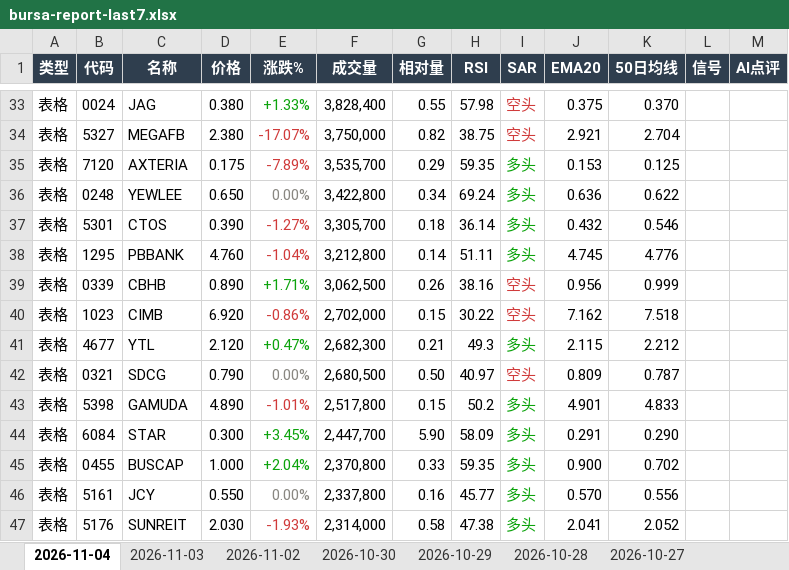
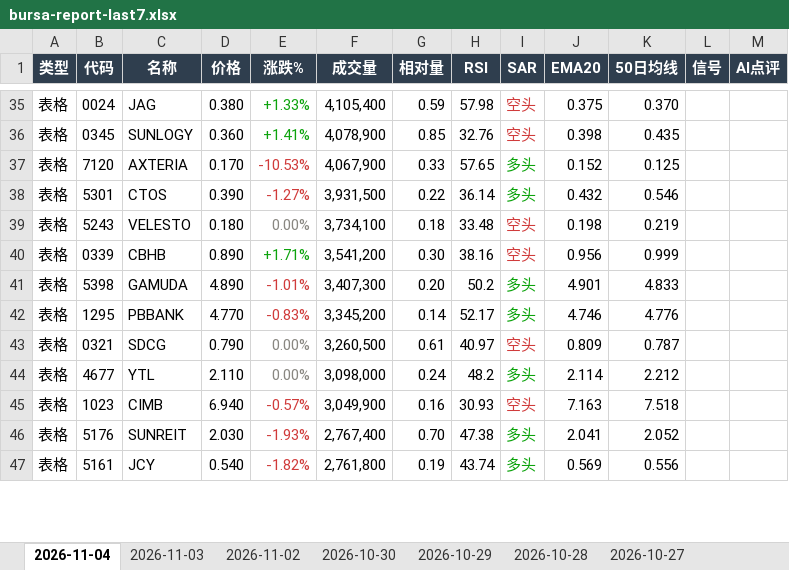
Before and after one commit to CJA231/Bursa-bot, an Excel workbook: docs/downloads/bursa-report-last7.xlsx, sheet 2026-11-04, drawn as a sheet; only a part is shown, gaps mark what is left out; values as stored, in another font and other column widths than the file's, no borders; removed rows and columns are numbered as before the commit, all else as after; the diff covers the shown part only; the diff names each change by its address in the sheet, - before the commit and + after, or states it on an @@ line.

```diff
--- a/docs/downloads/bursa-report-last7.xlsx (sheet 2026-11-04)
+++ b/docs/downloads/bursa-report-last7.xlsx (sheet 2026-11-04)
-F35 (成交量): 3,828,400
+F35 (成交量): 4,105,400
-G35 (相对量): 0.55
+G35 (相对量): 0.59
-row 34: 表格 | 5327 | MEGAFB | 2.380 | -17.07% | 3,750,000 | 0.82 | 38.75 | 空头 | 2.921 | 2.704
+row 36: 表格 | 0345 | SUNLOGY | 0.360 | +1.41% | 4,078,900 | 0.85 | 32.76 | 空头 | 0.398 | 0.435
-D37 (价格): 0.175
+D37 (价格): 0.170
-E37 (涨跌%): -7.89%
+E37 (涨跌%): -10.53%
-F37 (成交量): 3,535,700
+F37 (成交量): 4,067,900
-G37 (相对量): 0.29
+G37 (相对量): 0.33
-H37 (RSI): 59.35
+H37 (RSI): 57.65
-J37 (EMA20): 0.153
+J37 (EMA20): 0.152
-row 36: 表格 | 0248 | YEWLEE | 0.650 | 0.00% | 3,422,800 | 0.34 | 69.24 | 多头 | 0.636 | 0.622
-F38 (成交量): 3,305,700
+F38 (成交量): 3,931,500
-G38 (相对量): 0.18
+G38 (相对量): 0.22
-row 38: 表格 | 1295 | PBBANK | 4.760 | -1.04% | 3,212,800 | 0.14 | 51.11 | 多头 | 4.745 | 4.776
+row 39: 表格 | 5243 | VELESTO | 0.180 | 0.00% | 3,734,100 | 0.18 | 33.48 | 空头 | 0.198 | 0.219
-F40 (成交量): 3,062,500
+F40 (成交量): 3,541,200
-G40 (相对量): 0.26
+G40 (相对量): 0.30
-row 40: 表格 | 1023 | CIMB | 6.920 | -0.86% | 2,702,000 | 0.15 | 30.22 | 空头 | 7.162 | 7.518
-row 41: 表格 | 4677 | YTL | 2.120 | +0.47% | 2,682,300 | 0.21 | 49.3 | 多头 | 2.115 | 2.212
-row 42: 表格 | 0321 | SDCG | 0.790 | 0.00% | 2,680,500 | 0.50 | 40.97 | 空头 | 0.809 | 0.787
-F41 (成交量): 2,517,800
+F41 (成交量): 3,407,300
-G41 (相对量): 0.15
+G41 (相对量): 0.20
-row 44: 表格 | 6084 | STAR | 0.300 | +3.45% | 2,447,700 | 5.90 | 58.09 | 多头 | 0.291 | 0.290
-row 45: 表格 | 0455 | BUSCAP | 1.000 | +2.04% | 2,370,800 | 0.33 | 59.35 | 多头 | 0.900 | 0.702
-row 46: 表格 | 5161 | JCY | 0.550 | 0.00% | 2,337,800 | 0.16 | 45.77 | 多头 | 0.570 | 0.556
+row 42: 表格 | 1295 | PBBANK | 4.770 | -0.83% | 3,345,200 | 0.14 | 52.17 | 多头 | 4.746 | 4.776
+row 43: 表格 | 0321 | SDCG | 0.790 | 0.00% | 3,260,500 | 0.61 | 40.97 | 空头 | 0.809 | 0.787
+row 44: 表格 | 4677 | YTL | 2.110 | 0.00% | 3,098,000 | 0.24 | 48.2 | 多头 | 2.114 | 2.212
+row 45: 表格 | 1023 | CIMB | 6.940 | -0.57% | 3,049,900 | 0.16 | 30.93 | 空头 | 7.163 | 7.518
-F46 (成交量): 2,314,000
+F46 (成交量): 2,767,400
-G46 (相对量): 0.58
+G46 (相对量): 0.70
+row 47: 表格 | 5161 | JCY | 0.540 | -1.82% | 2,761,800 | 0.19 | 43.74 | 多头 | 0.569 | 0.556
```
Also changed, not shown: 78 added rows, 56 removed rows, 119 edited cells and cell formats elsewhere in this sheet, docs/downloads/2026-11-04/bursa-report-2026-11-04.xlsx, 27 other files.
